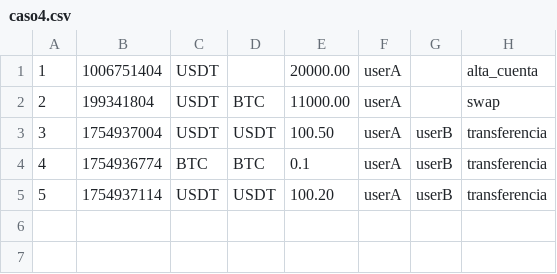
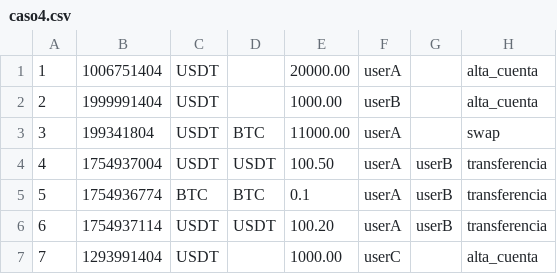
Before and after one commit to gonzagl23/TP1-Taller, a CSV file: ledger/casos_prueba/caso4.csv, drawn as a sheet; addresses are those after the commit; the diff names each change by its address in the sheet, - before the commit and + after, or states it on an @@ line.

```diff
--- a/ledger/casos_prueba/caso4.csv
+++ b/ledger/casos_prueba/caso4.csv
+row 2: 2 | 1999991404 | USDT |  | 1000.00 | userB |  | alta_cuenta
@@ column A renumbered between rows 3 and 6 @@
+row 7: 7 | 1293991404 | USDT |  | 1000.00 | userC |  | alta_cuenta
```
Also changed, not shown: ledger/transacciones.csv, 9 other files.
